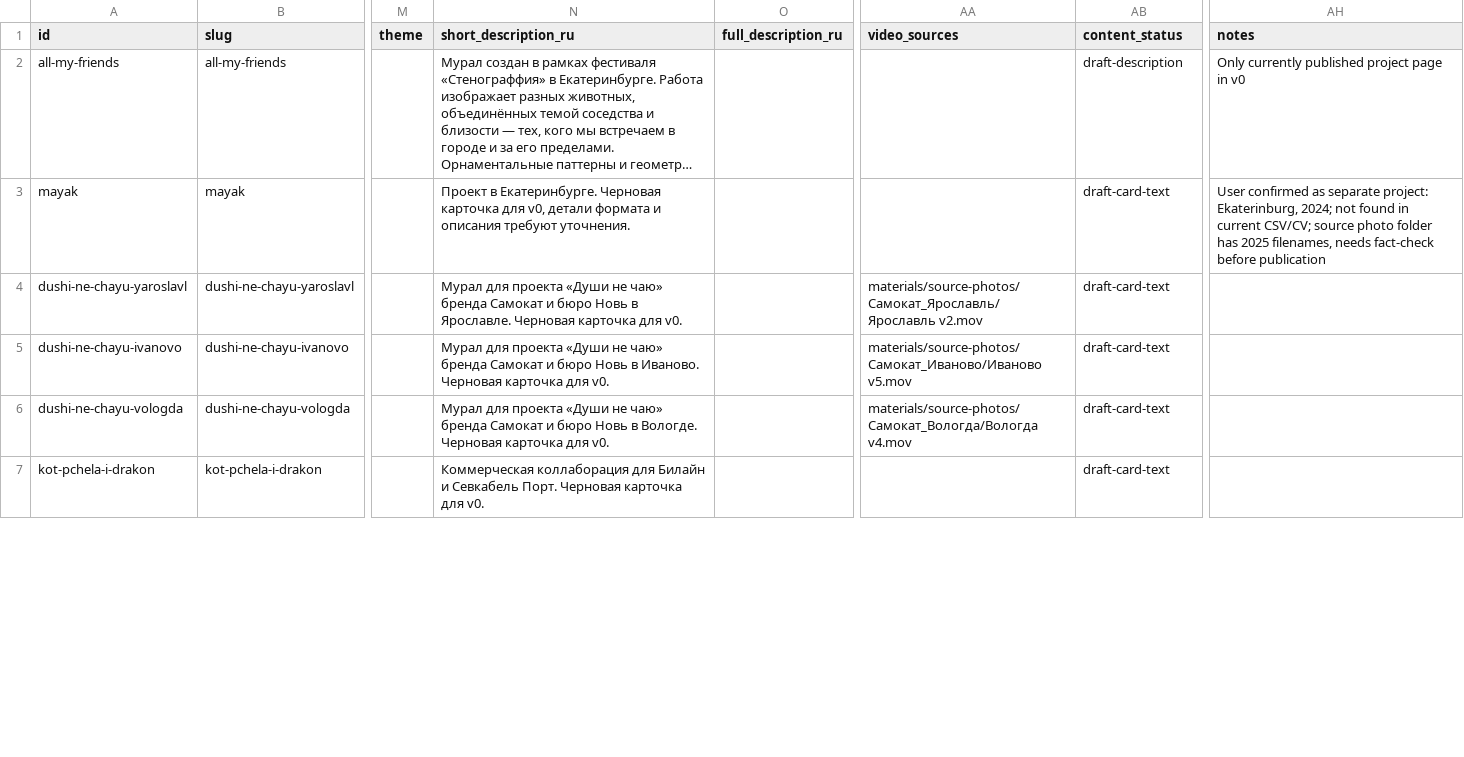
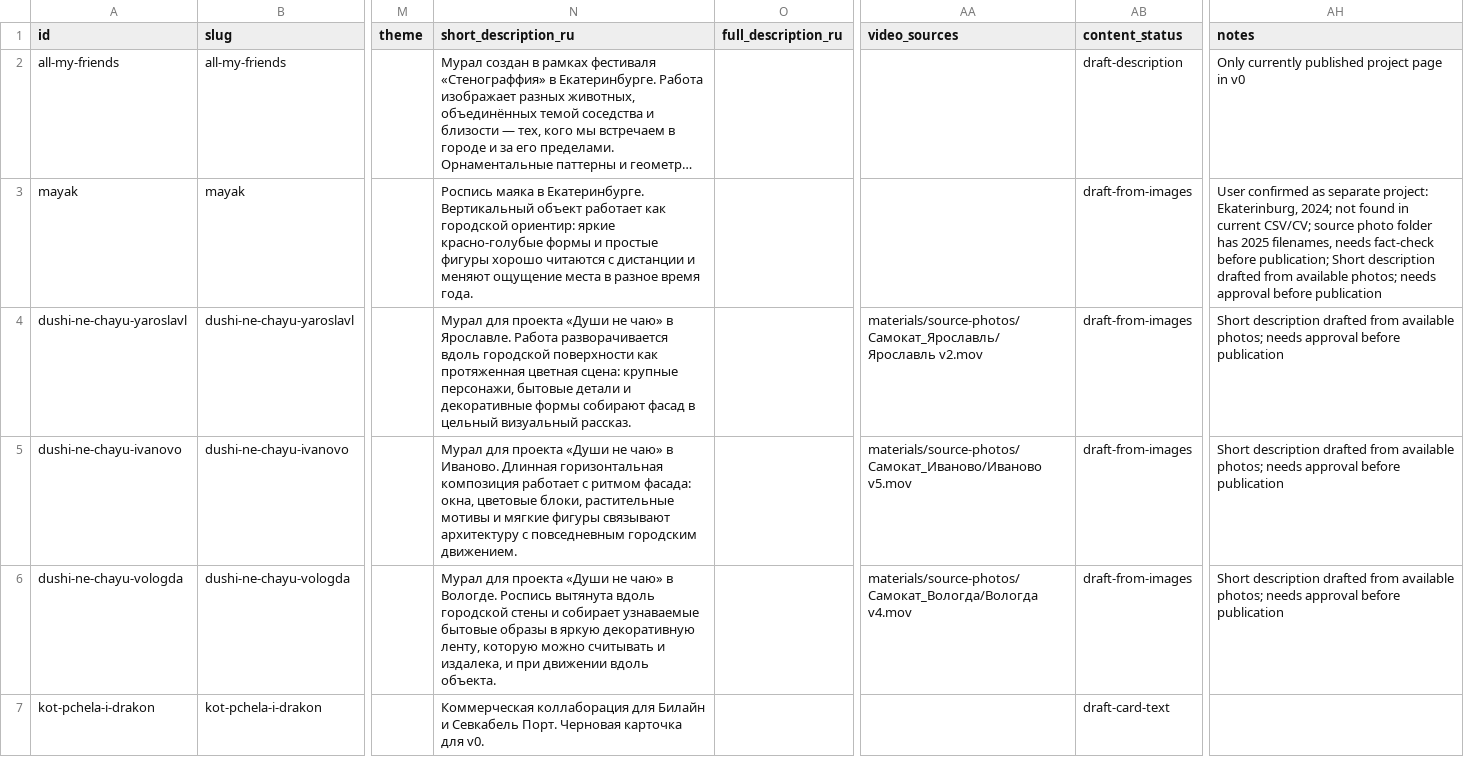
Before and after one commit to aimpss7/natasha-pastukhova-site, a CSV file: materials/docs/projects_master.csv, drawn as a sheet; only a part is shown, gaps mark what is left out; long unchanged cells end in …; the diff covers the shown part only; the diff names each change by its address in the sheet, - before the commit and + after, or states it on an @@ line.

Commit message:
Draft project descriptions from photos

```diff
--- a/materials/docs/projects_master.csv
+++ b/materials/docs/projects_master.csv
-N3 (short_description_ru): Проект в Екатеринбурге. Черновая карточка для v0, детали формата и описания требуют уточнения.
+N3 (short_description_ru): Роспись маяка в Екатеринбурге. Вертикальный объект работает как городской ориентир: яркие красно-голубые формы и простые фигуры хорошо читаются с дистанции и меняют ощущение места в разное время года.
-AB3:AB6 (content_status): draft-card-text
+AB3:AB6 (content_status): draft-from-images
-AH3 (notes): …fact-check before publication
+AH3 (notes): …fact-check before publication; Short description drafted from available photos; needs approval before publication
-N4 (short_description_ru): …не чаю» бренда Самокат и бюро Новь в Ярославле. Черновая карточка для v0.
+N4 (short_description_ru): …не чаю» в Ярославле. Работа разворачивается вдоль городской поверхности как протяженная цветная сцена: крупные персонажи, бытовые детали и декоративные формы собирают фасад в цельный визуальный рассказ.
-AH4:AH6 (notes): (empty)
+AH4:AH6 (notes): Short description drafted from available photos; needs approval before publication
-N5 (short_description_ru): …не чаю» бренда Самокат и бюро Новь в Иваново. Черновая карточка для v0.
+N5 (short_description_ru): …не чаю» в Иваново. Длинная горизонтальная композиция работает с ритмом фасада: окна, цветовые блоки, растительные мотивы и мягкие фигуры связывают архитектуру с повседневным городским движением.
-N6 (short_description_ru): …не чаю» бренда Самокат и бюро Новь в Вологде. Черновая карточка для v0.
+N6 (short_description_ru): …не чаю» в Вологде. Роспись вытянута вдоль городской стены и собирает узнаваемые бытовые образы в яркую декоративную ленту, которую можно считывать и издалека, и при движении вдоль объекта.
```
Also changed, not shown: 18 edited cells elsewhere in this file, 6 other files.
